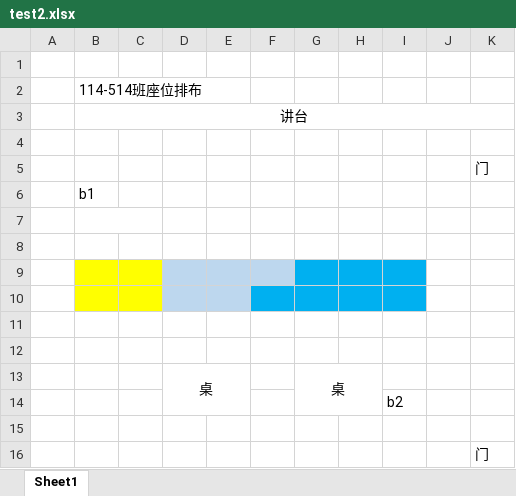
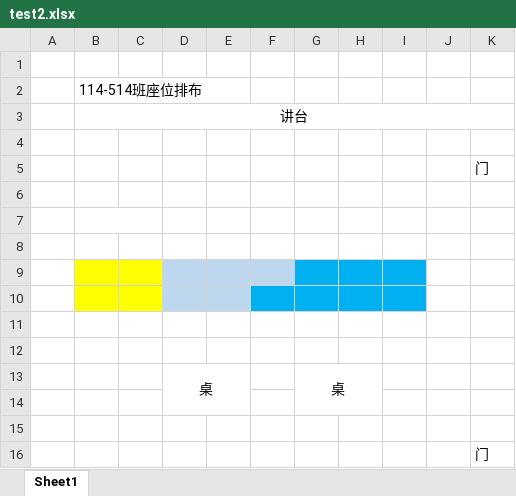
Before and after one commit to njh197/SeatShuffler-YuanqiTech, an Excel workbook: client/test2.xlsx, sheet Sheet1, drawn as a sheet; values as stored, in another font and other column widths than the file's, no borders; the diff names each change by its address in the sheet, - before the commit and + after, or states it on an @@ line.

```diff
--- a/client/test2.xlsx (sheet Sheet1)
+++ b/client/test2.xlsx (sheet Sheet1)
-B6: b1
+B6: (empty)
-I14: b2
+I14: (empty)
```
Also changed, not shown: client/result.xlsx, 1 other file.
